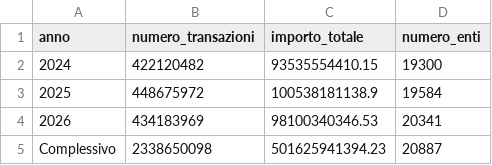
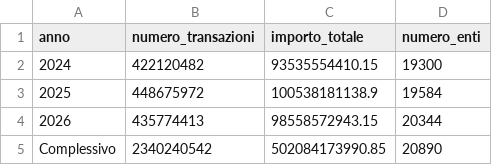
Before and after one commit to pagopa/pdnd-dl-open-data, a CSV file: pagopa/data/transazioni_riepilogo.csv, drawn as a sheet.

Commit message:
pagopa/data/transazioni_riepilogo.csv updated

```diff
--- a/pagopa/data/transazioni_riepilogo.csv
+++ b/pagopa/data/transazioni_riepilogo.csv
@@ -3,3 +3,3 @@ anno,numero_transazioni,importo_totale,numero_enti
 2025,448675972,100538181138.9,19584
-2026,434183969,98100340346.53,20341
-Complessivo,2338650098,501625941394.23,20887
+2026,435774413,98558572943.15,20344
+Complessivo,2340240542,502084173990.85,20890
```
